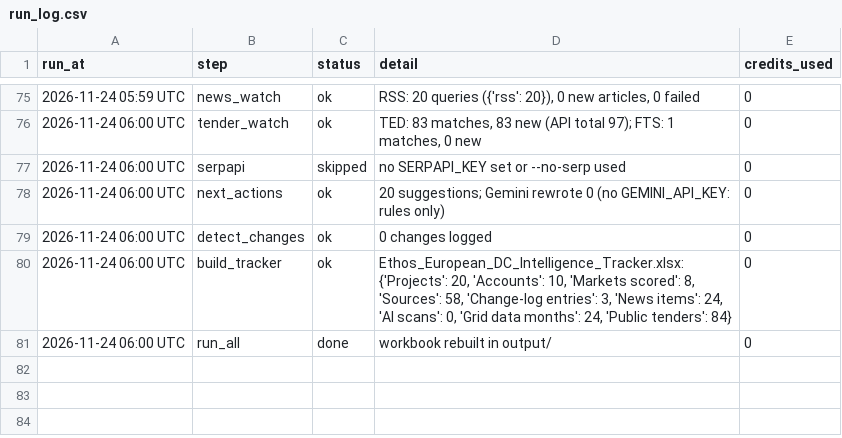
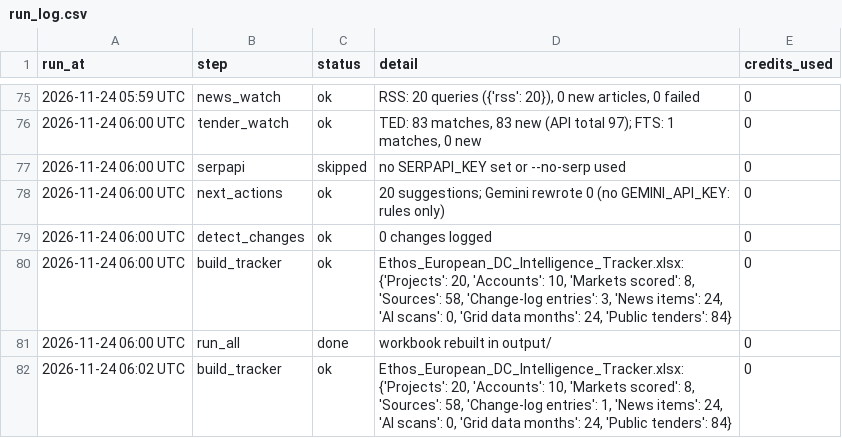
Before and after one commit to C-D4V1D/ethos-intel-tracker, a CSV file: data/run_log.csv, drawn as a sheet; only a part is shown, gaps mark what is left out.

```diff
--- a/data/run_log.csv
+++ b/data/run_log.csv
@@ -81 +81,2 @@ run_at,step,status,detail,credits_used
 2026-11-24 06:00 UTC,run_all,done,workbook rebuilt in output/,0
+2026-11-24 06:02 UTC,build_tracker,ok,"Ethos_European_DC_Intelligence_Tracker.xlsx: {'Projects': 20, 'Accounts': 10, 'Markets scored': 8, 'Sources': 58, 'Change-log entries': 1, 'News items': 24, 'AI scans': 0, 'Grid data months': 24, 'Public tenders': 84}",0
```
Also changed, not shown: data/changes.csv, 3 other files.
